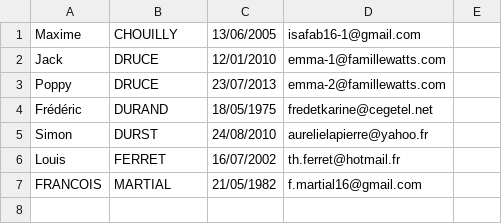
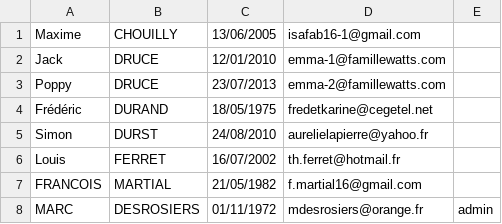
Before and after one commit to desrosiersmarc/jsa_triathlon, a CSV file: db/jsa_members_2020.csv, drawn as a sheet; the diff names each change by its address in the sheet, - before the commit and + after, or states it on an @@ line.

```diff
--- a/db/jsa_members_2020.csv
+++ b/db/jsa_members_2020.csv
+row 8: MARC | DESROSIERS | 01/11/1972 | mdesrosiers@orange.fr | admin
```
Also changed, not shown: 11 other files.
